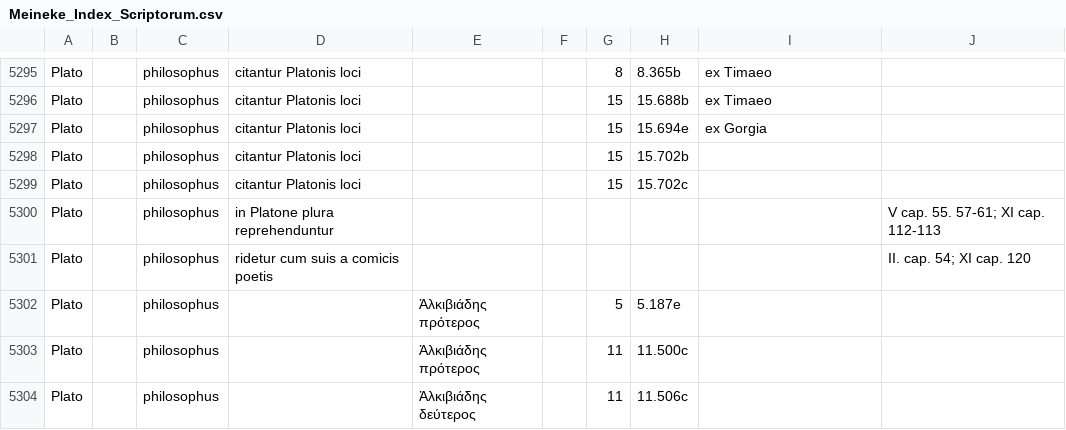
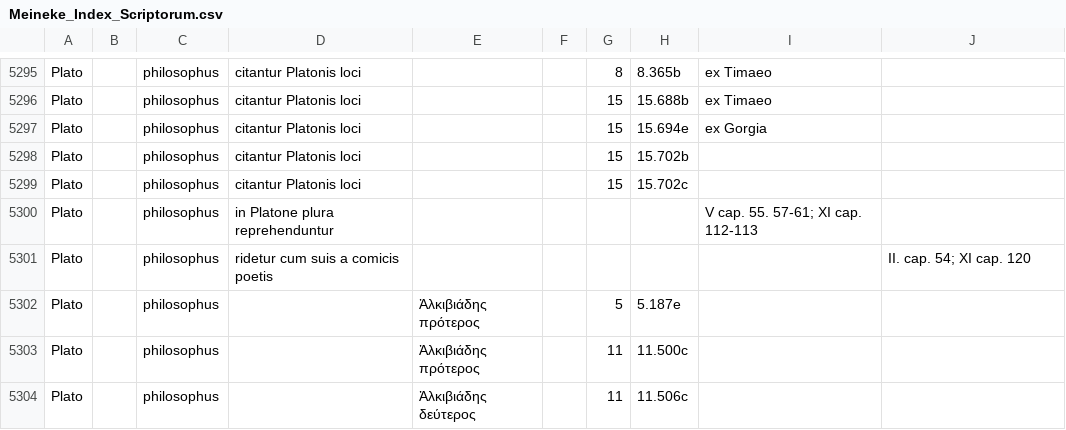
Before and after one commit to DigitalAthenaeus/indexes, a CSV file: Meineke_Index_Scriptorum.csv, drawn as a sheet; only a part is shown, gaps mark what is left out.

Commit message:
fixed line 5300

```diff
--- a/Meineke_Index_Scriptorum.csv
+++ b/Meineke_Index_Scriptorum.csv
@@ -5299,3 +5299,3 @@
 "Plato","","philosophus","citantur Platonis loci","","","15","15.702c","",""
-"Plato","","philosophus","in Platone plura reprehenduntur","","","","","","V cap. 55. 57-61; XI cap. 112-113","",""
+"Plato","","philosophus","in Platone plura reprehenduntur","","","","","V cap. 55. 57-61; XI cap. 112-113",""
 "Plato","","philosophus","ridetur cum suis a comicis poetis","","","","","","II. cap. 54; XI cap. 120","",""
```
